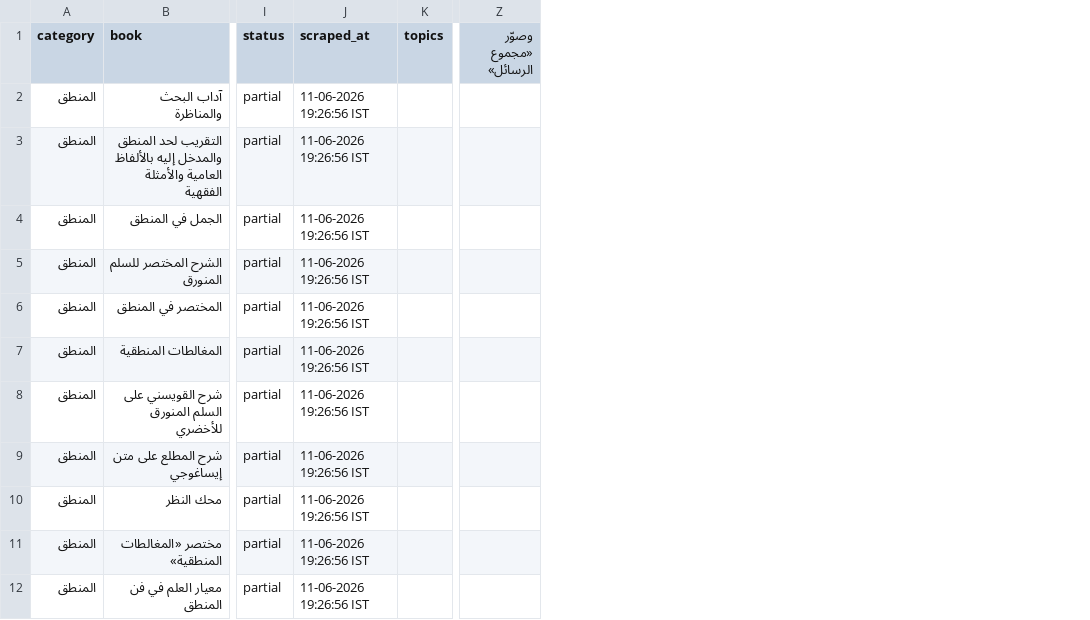
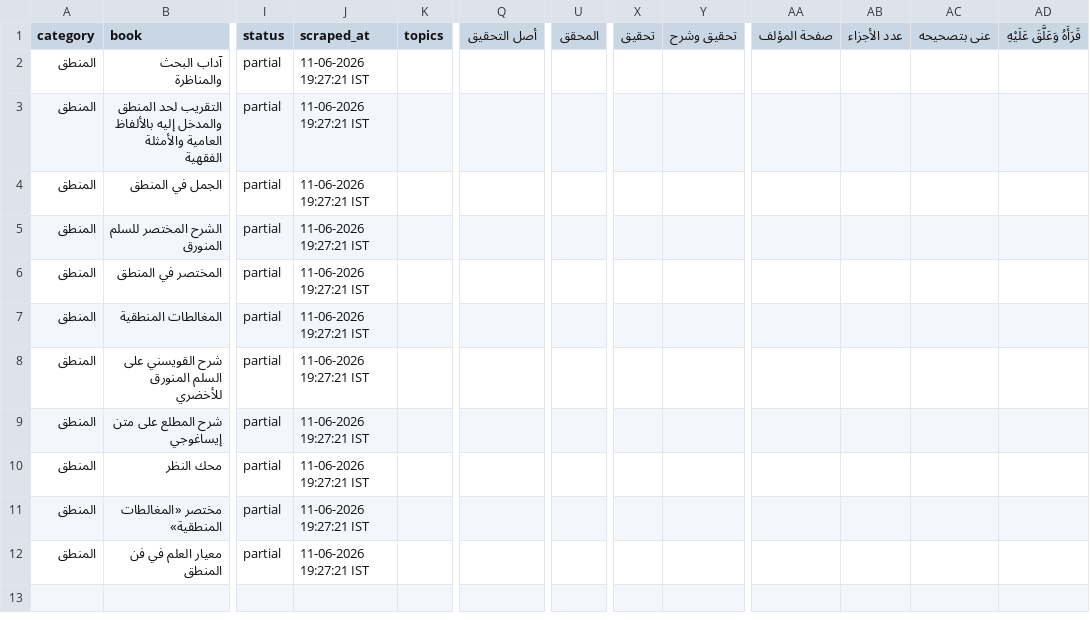
Before and after one commit to farhan281/al-qalam-project, a CSV file: shamela_output/reports/المنطق.csv, drawn as a sheet; only a part is shown, gaps mark what is left out; removed rows and columns are numbered as before the commit, all else as after; the diff names each change by its address in the sheet, - before the commit and + after, or states it on an @@ line.

```diff
--- a/shamela_output/reports/المنطق.csv
+++ b/shamela_output/reports/المنطق.csv
+column Q (أصل التحقيق), empty
+column U (المحقق), empty
+column X (تحقيق), empty
+column Y (تحقيق وشرح), empty
+column AA (صفحة المؤلف), empty
+column AB (عدد الأجزاء), empty
+column AC (عنى بتصحيحه), empty
+column AD (قَرَأَهُ وَعَلَّقَ عَلَيْهِ), empty
-column Z (وصوّر «مجموع الرسائل»), empty
-J2:J12 (scraped_at): 11-06-2026 19:26:56 IST
+J2:J12 (scraped_at): 11-06-2026 19:27:21 IST
```
Also changed, not shown: shamela_output/reports/الرقائق_والآداب_والأذكار.csv, shamela_output/reports/العروض_والقوافي.csv, 18 other files.
